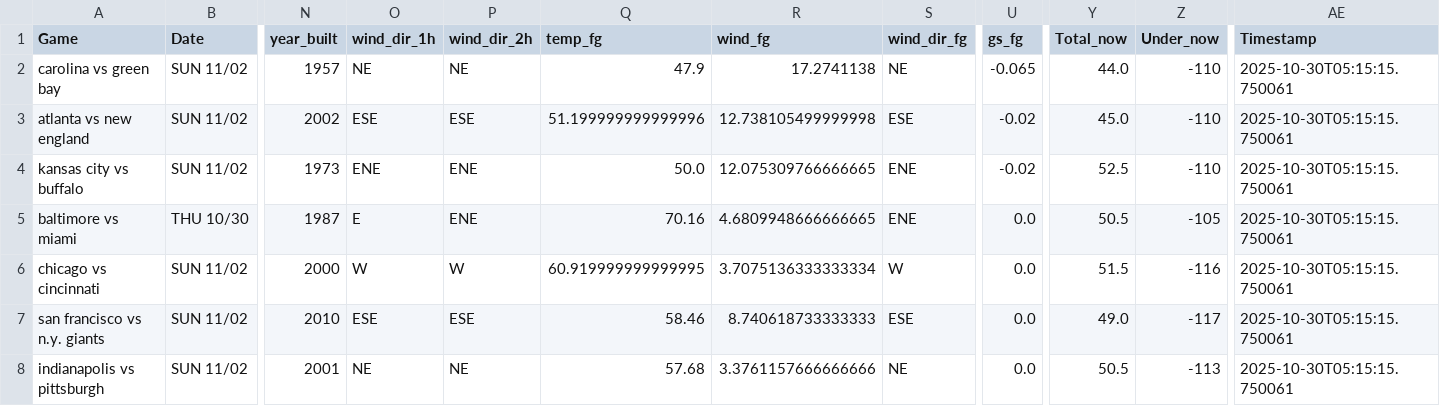
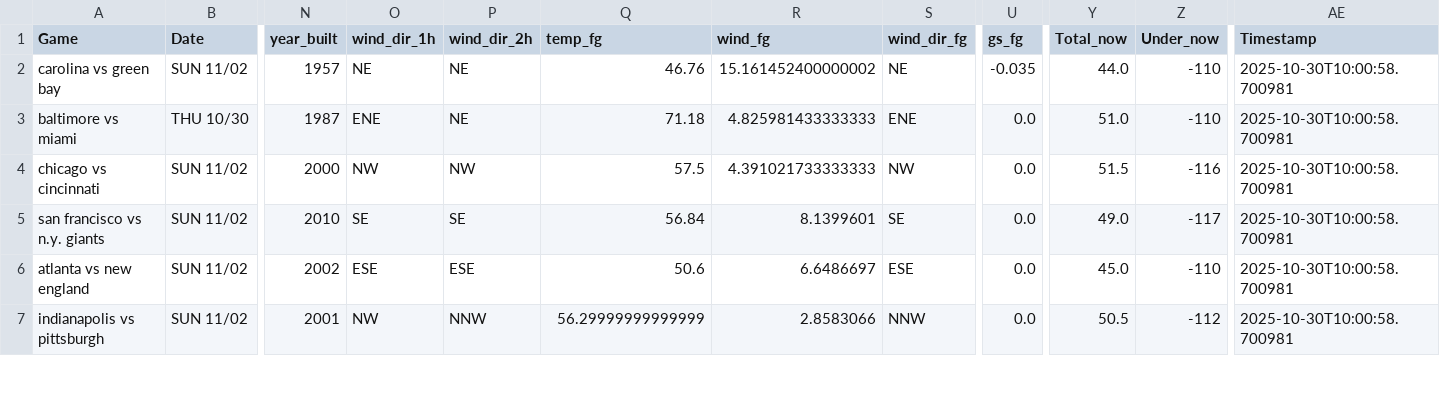
Before and after one commit to mslade50/football_weather, a CSV file: nfl_weather.csv, drawn as a sheet; only a part is shown, gaps mark what is left out; removed rows and columns are numbered as before the commit, all else as after; rows hold the shown columns only; the diff covers the shown part only; the diff names each change by its address in the sheet, - before the commit and + after, or states it on an @@ line.

Commit message:
Update nfl_weather.csv with Timestamp 2025-10-30T10:00:58.700981

```diff
--- a/nfl_weather.csv
+++ b/nfl_weather.csv
-Q2 (temp_fg): 47.9
+Q2 (temp_fg): 46.76
-R2 (wind_fg): 17.2741138
+R2 (wind_fg): 15.161452400000002
-U2 (gs_fg): -0.065
+U2 (gs_fg): -0.035
-AE2 (Timestamp): 2025-10-30T05:15:15.750061
+AE2 (Timestamp): 2025-10-30T10:00:58.700981
-row 3: atlanta vs new england | SUN 11/02 | 2002 | ESE | ESE | 51.199999999999996 | 12.738105499999998 | ESE | -0.02 | 45.0 | -110 | 2025-10-30T05:15:15.750061
-row 4: kansas city vs buffalo | SUN 11/02 | 1973 | ENE | ENE | 50.0 | 12.075309766666665 | ENE | -0.02 | 52.5 | -110 | 2025-10-30T05:15:15.750061
-O3 (wind_dir_1h): E
+O3 (wind_dir_1h): ENE
-P3 (wind_dir_2h): ENE
+P3 (wind_dir_2h): NE
-Q3 (temp_fg): 70.16
+Q3 (temp_fg): 71.18
-R3 (wind_fg): 4.6809948666666665
+R3 (wind_fg): 4.825981433333333
-Y3 (Total_now): 50.5
+Y3 (Total_now): 51.0
-Z3 (Under_now): -105
+Z3 (Under_now): -110
-AE3:AE5 (Timestamp): 2025-10-30T05:15:15.750061
+AE3:AE5 (Timestamp): 2025-10-30T10:00:58.700981
-O4 (wind_dir_1h): W
+O4 (wind_dir_1h): NW
-P4 (wind_dir_2h): W
+P4 (wind_dir_2h): NW
-Q4 (temp_fg): 60.919999999999995
+Q4 (temp_fg): 57.5
-R4 (wind_fg): 3.7075136333333334
+R4 (wind_fg): 4.391021733333333
-S4 (wind_dir_fg): W
+S4 (wind_dir_fg): NW
-O5 (wind_dir_1h): ESE
+O5 (wind_dir_1h): SE
-P5 (wind_dir_2h): ESE
+P5 (wind_dir_2h): SE
-Q5 (temp_fg): 58.46
+Q5 (temp_fg): 56.84
-R5 (wind_fg): 8.740618733333333
+R5 (wind_fg): 8.1399601
-S5 (wind_dir_fg): ESE
+S5 (wind_dir_fg): SE
+row 6: atlanta vs new england | SUN 11/02 | 2002 | ESE | ESE | 50.6 | 6.6486697 | ESE | 0.0 | 45.0 | -110 | 2025-10-30T10:00:58.700981
-O7 (wind_dir_1h): NE
+O7 (wind_dir_1h): NW
-P7 (wind_dir_2h): NE
+P7 (wind_dir_2h): NNW
-Q7 (temp_fg): 57.68
+Q7 (temp_fg): 56.29999999999999
-R7 (wind_fg): 3.3761157666666666
+R7 (wind_fg): 2.8583066
-S7 (wind_dir_fg): NE
+S7 (wind_dir_fg): NNW
-Z7 (Under_now): -113
+Z7 (Under_now): -112
-AE7 (Timestamp): 2025-10-30T05:15:15.750061
+AE7 (Timestamp): 2025-10-30T10:00:58.700981
```
Also changed, not shown: 1 added row and 15 edited cells elsewhere in this file.
